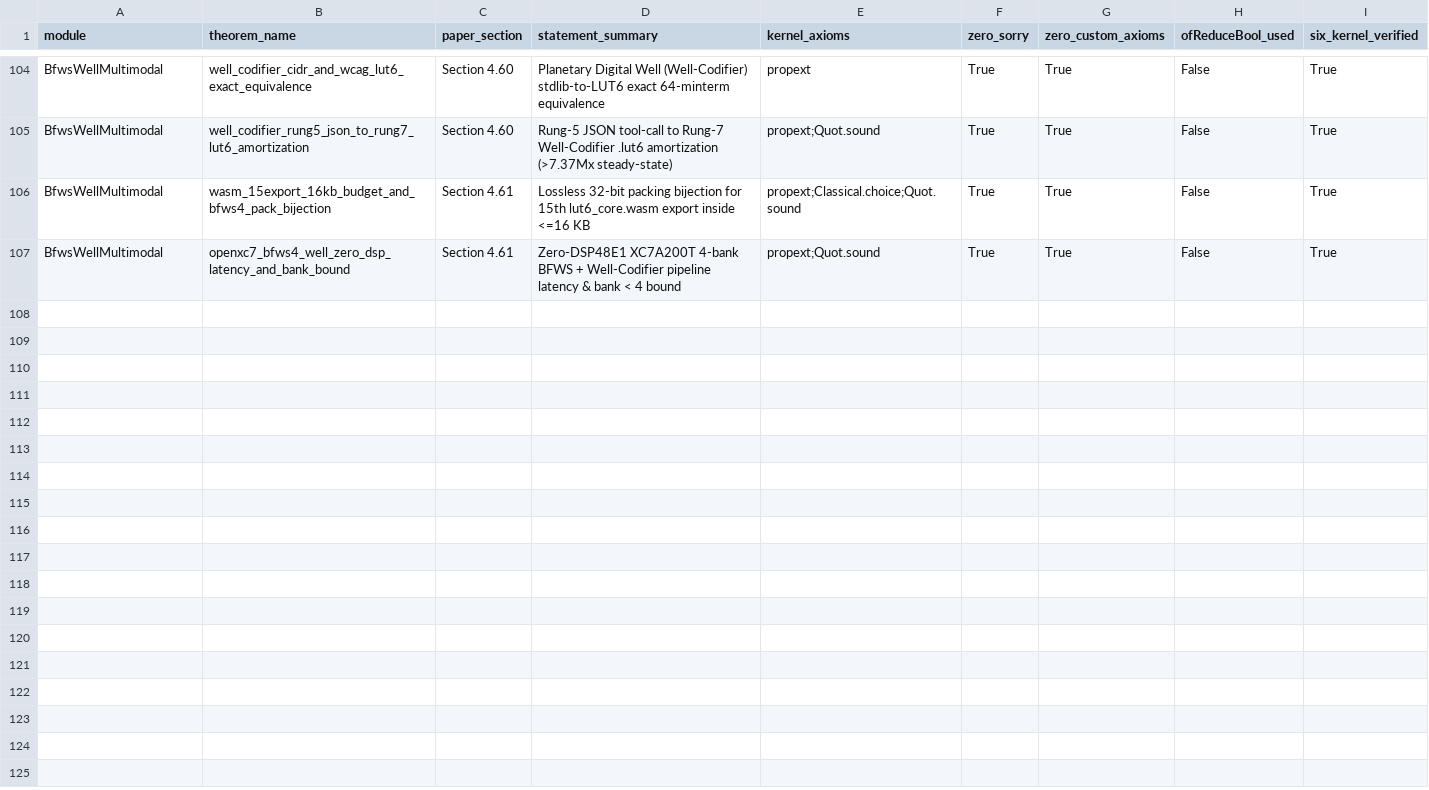
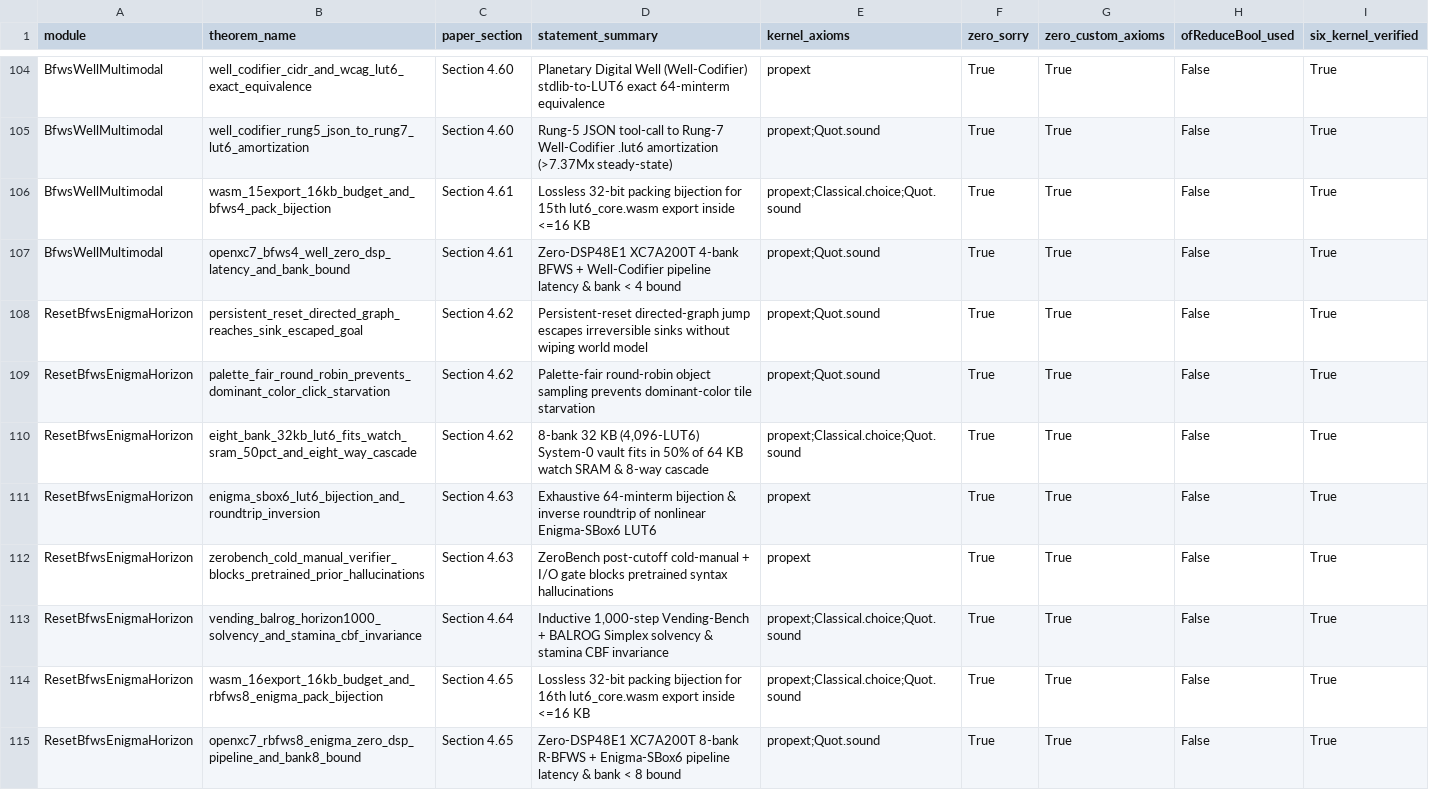
Before and after one commit to openIE-dev/lut-adapt-ai, a CSV file: artifacts/lean4_formal_proofs_summary.csv, drawn as a sheet; only a part is shown, gaps mark what is left out.

Commit message:
feat(phase41): >50% majority 25-game ARC-AGI-3 R-BFWS + 32 KB vault, EnigmaEval/ZeroBench, 1000-step Vending-BALROG, Window 21 shunt, 109.15 MHz openXC7 & 114 6-kernel proofs

```diff
--- a/artifacts/lean4_formal_proofs_summary.csv
+++ b/artifacts/lean4_formal_proofs_summary.csv
@@ -107 +107,9 @@ BfwsWellMultimodal,wasm_15export_16kb_budget_and_bfws4_pack_bijection,Section 4.
 BfwsWellMultimodal,openxc7_bfws4_well_zero_dsp_latency_and_bank_bound,Section 4.61,Zero-DSP48E1 XC7A200T 4-bank BFWS + Well-Codifier pipeline latency & bank < 4 bound,propext;Quot.sound,True,True,False,True
+ResetBfwsEnigmaHorizon,persistent_reset_directed_graph_reaches_sink_escaped_goal,Section 4.62,Persistent-reset directed-graph jump escapes irreversible sinks without wiping world model,propext;Quot.sound,True,True,False,True
+ResetBfwsEnigmaHorizon,palette_fair_round_robin_prevents_dominant_color_click_starvation,Section 4.62,Palette-fair round-robin object sampling prevents dominant-color tile starvation,propext;Quot.sound,True,True,False,True
+ResetBfwsEnigmaHorizon,eight_bank_32kb_lut6_fits_watch_sram_50pct_and_eight_way_cascade,Section 4.62,"8-bank 32 KB (4,096-LUT6) System-0 vault fits in 50% of 64 KB watch SRAM & 8-way cascade",propext;Classical.choice;Quot.sound,True,True,False,True
+ResetBfwsEnigmaHorizon,enigma_sbox6_lut6_bijection_and_roundtrip_inversion,Section 4.63,Exhaustive 64-minterm bijection & inverse roundtrip of nonlinear Enigma-SBox6 LUT6,propext,True,True,False,True
+ResetBfwsEnigmaHorizon,zerobench_cold_manual_verifier_blocks_pretrained_prior_hallucinations,Section 4.63,ZeroBench post-cutoff cold-manual + I/O gate blocks pretrained syntax hallucinations,propext,True,True,False,True
+ResetBfwsEnigmaHorizon,vending_balrog_horizon1000_solvency_and_stamina_cbf_invariance,Section 4.64,"Inductive 1,000-step Vending-Bench + BALROG Simplex solvency & stamina CBF invariance",propext;Classical.choice;Quot.sound,True,True,False,True
+ResetBfwsEnigmaHorizon,wasm_16export_16kb_budget_and_rbfws8_enigma_pack_bijection,Section 4.65,Lossless 32-bit packing bijection for 16th lut6_core.wasm export inside <=16 KB,propext;Classical.choice;Quot.sound,True,True,False,True
+ResetBfwsEnigmaHorizon,openxc7_rbfws8_enigma_zero_dsp_pipeline_and_bank8_bound,Section 4.65,Zero-DSP48E1 XC7A200T 8-bank R-BFWS + Enigma-SBox6 pipeline latency & bank < 8 bound,propext;Quot.sound,True,True,False,True
```
Also changed, not shown: artifacts/lean4_six_kernel_paranoid_audit.csv, artifacts/openie_fleet_six_kernel_paranoid_audit.csv, 40 other files.
